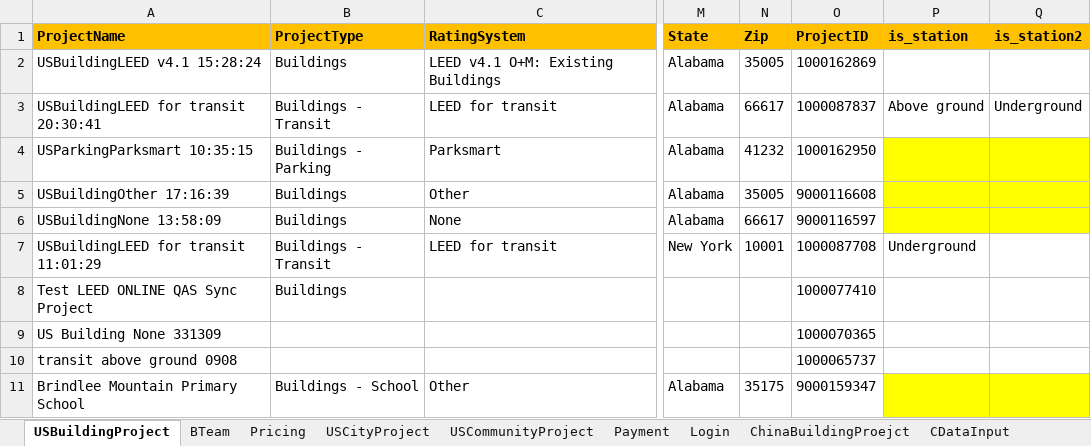
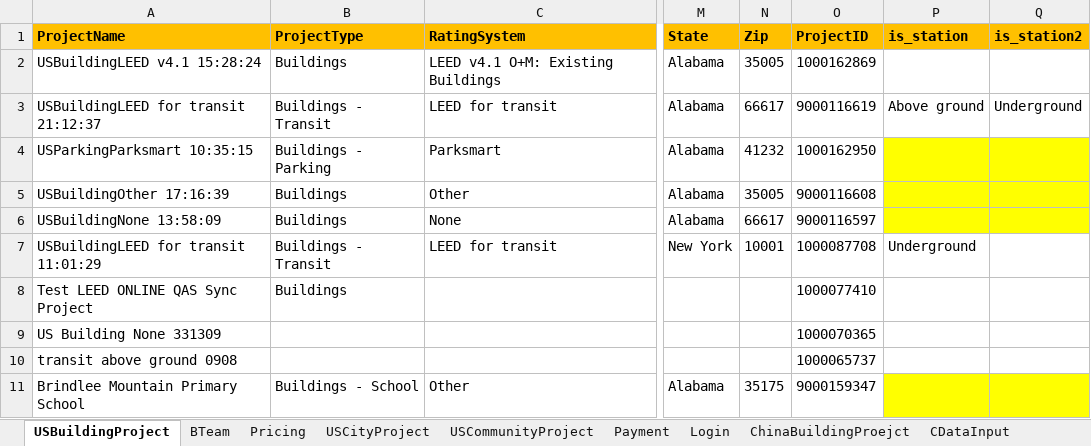
Before and after one commit to saurav1501/AutomationArc, an Excel workbook: AutomationArc/ARCDataTemplete/QasArcTest.xlsx, sheet USBuildingProject, drawn as a sheet; only a part is shown, gaps mark what is left out; values as stored, in another font and other column widths than the file's, no borders; the diff names each change by its address in the sheet, - before the commit and + after, or states it on an @@ line.

```diff
--- a/AutomationArc/ARCDataTemplete/QasArcTest.xlsx (sheet USBuildingProject)
+++ b/AutomationArc/ARCDataTemplete/QasArcTest.xlsx (sheet USBuildingProject)
-A3 (ProjectName): USBuildingLEED for transit 20:30:41
+A3 (ProjectName): USBuildingLEED for transit 21:12:37
-O3 (ProjectID): 1000087837
+O3 (ProjectID): 9000116619
```
Also changed, not shown: sheet Result, 6 other files.
